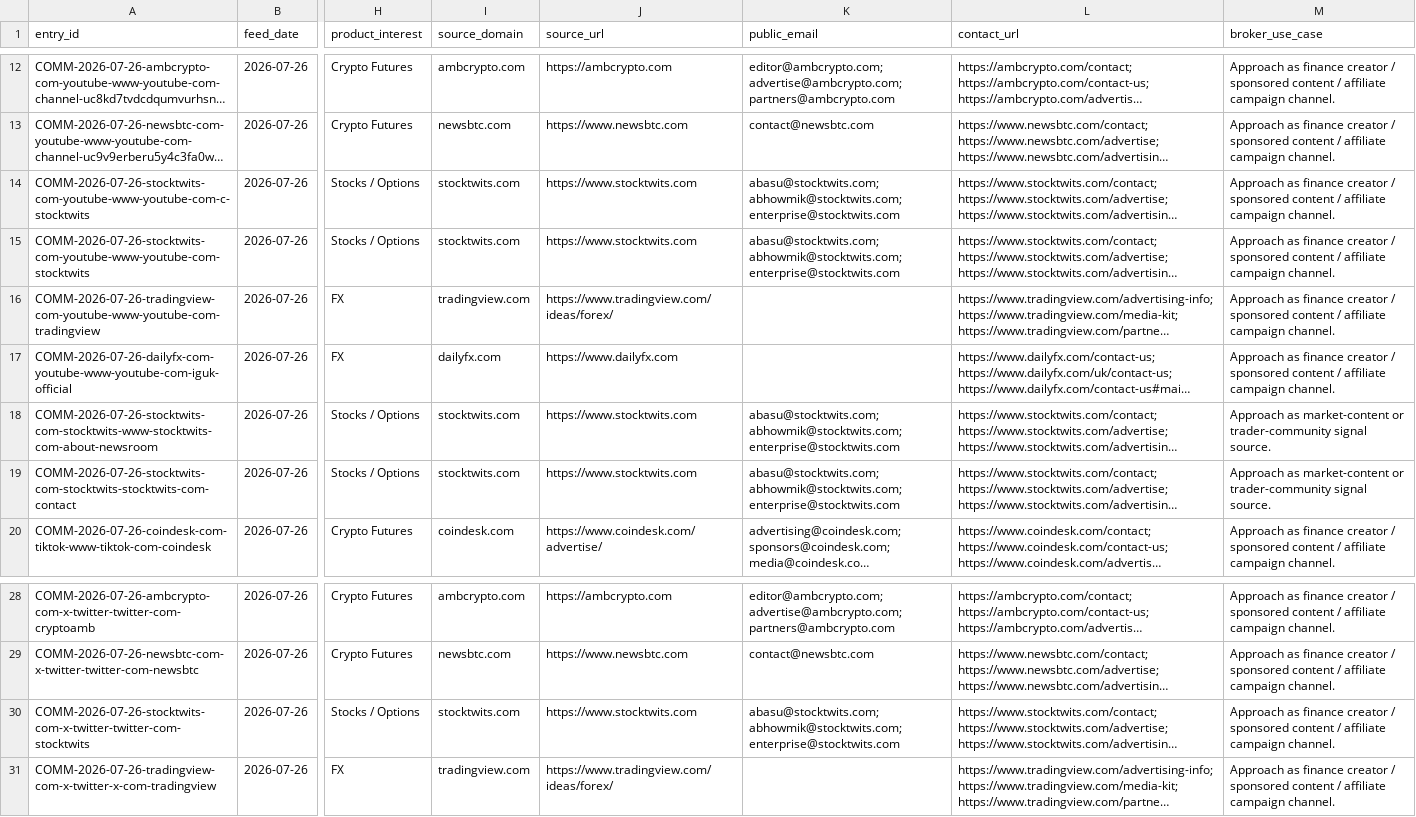
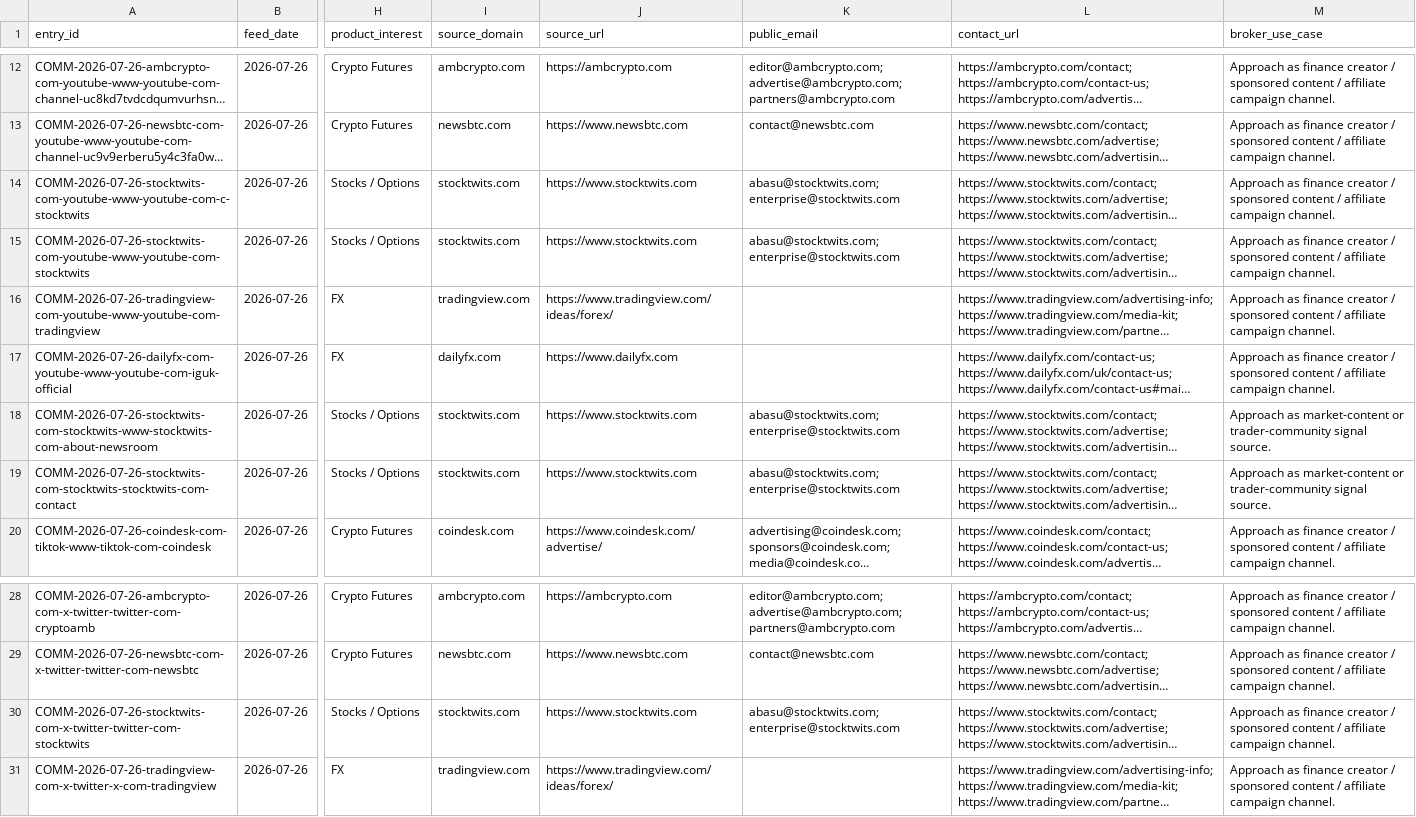
Before and after one commit to songchen539-alt/daily-active-trader-leads, a CSV file: data/social-community-entries.csv, drawn as a sheet; only a part is shown, gaps mark what is left out; long unchanged cells end in …; the diff names each change by its address in the sheet, - before the commit and + after, or states it on an @@ line.

```diff
--- a/data/social-community-entries.csv
+++ b/data/social-community-entries.csv
-K14:K15 (public_email): abasu@stocktwits.com; abhowmik@stocktwits.com; enterprise@stocktwits.com
+K14:K15 (public_email): abasu@stocktwits.com; enterprise@stocktwits.com
-K18:K19 (public_email): abasu@stocktwits.com; abhowmik@stocktwits.com; enterprise@stocktwits.com
+K18:K19 (public_email): abasu@stocktwits.com; enterprise@stocktwits.com
-K30 (public_email): abasu@stocktwits.com; abhowmik@stocktwits.com; enterprise@stocktwits.com
+K30 (public_email): abasu@stocktwits.com; enterprise@stocktwits.com
```
Also changed, not shown: data/client-opportunities.csv, data/contactable-prospects.csv, 10 other files.
